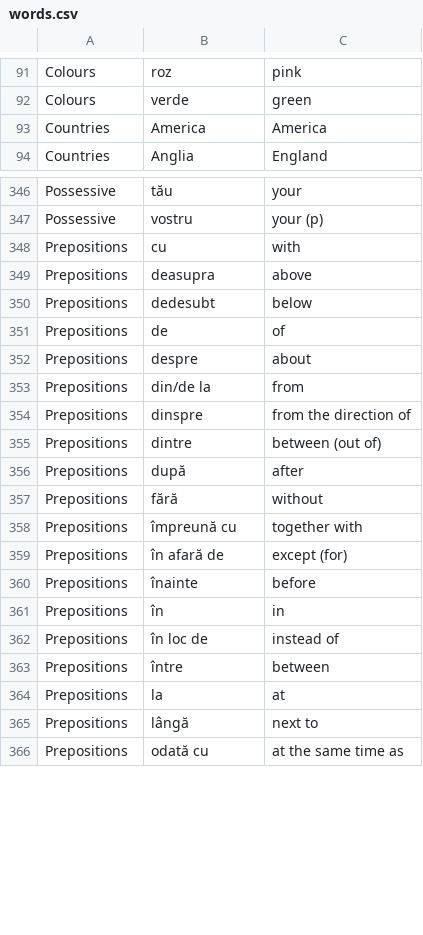
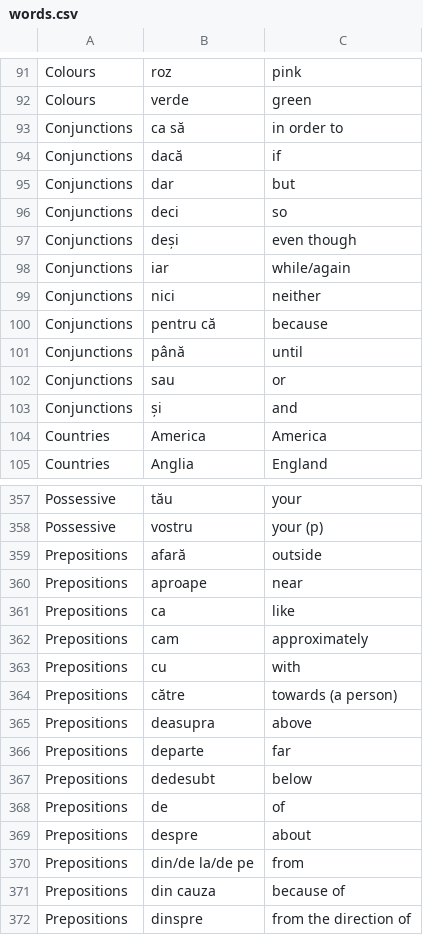
Before and after one commit to jamesinsheffield/1000Words, a CSV file: words.csv, drawn as a sheet; only a part is shown, gaps mark what is left out; the shorter side is filled out with more unchanged rows; the diff covers the shown part only.

Commit message:
Conjunctions

```diff
--- a/words.csv
+++ b/words.csv
@@ -92,2 +92,13 @@ Colours,roz,pink
 Colours,verde,green
+Conjunctions,ca să,in order to
+Conjunctions,dacă,if
+Conjunctions,dar,but
+Conjunctions,deci,so
+Conjunctions,deși,even though
+Conjunctions,iar,while/again
+Conjunctions,nici,neither
+Conjunctions,pentru că,because
+Conjunctions,până,until
+Conjunctions,sau,or
+Conjunctions,și,and
 Countries,America,America
@@ -347,4 +358,10 @@ Possessive,tău,your
 Possessive,vostru,your (p)
+Prepositions,afară,outside
+Prepositions,aproape,near
+Prepositions,ca,like
+Prepositions,cam,approximately
 Prepositions,cu,with
+Prepositions,către,towards (a person)
 Prepositions,deasupra,above
+Prepositions,departe,far
 Prepositions,dedesubt,below
@@ -352,3 +369,4 @@ Prepositions,de,of
 Prepositions,despre,about
-Prepositions,din/de la,from
+Prepositions,din/de la/de pe,from
+Prepositions,din cauza,because of
 Prepositions,dinspre,from the direction of
```
Also changed, not shown: 8 added rows and 4 removed rows elsewhere in this file.
